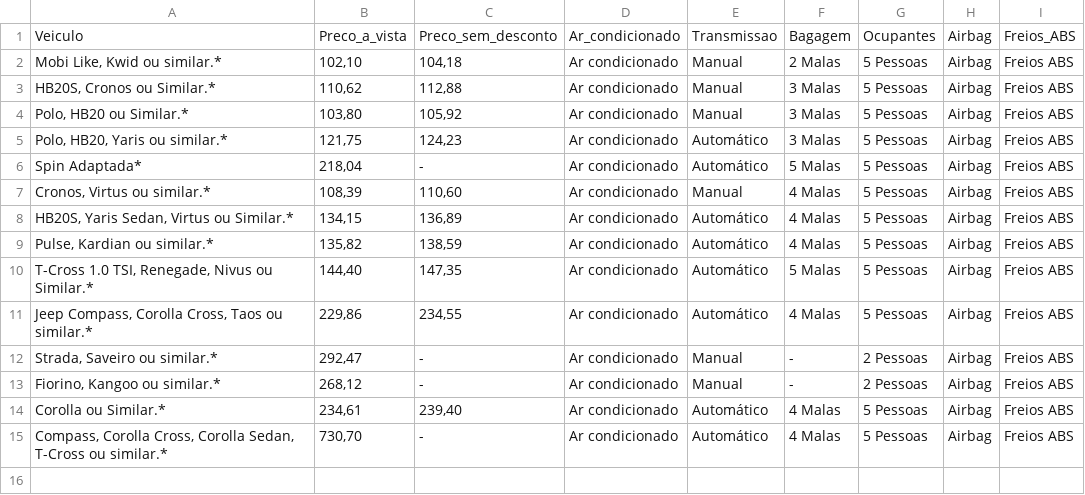
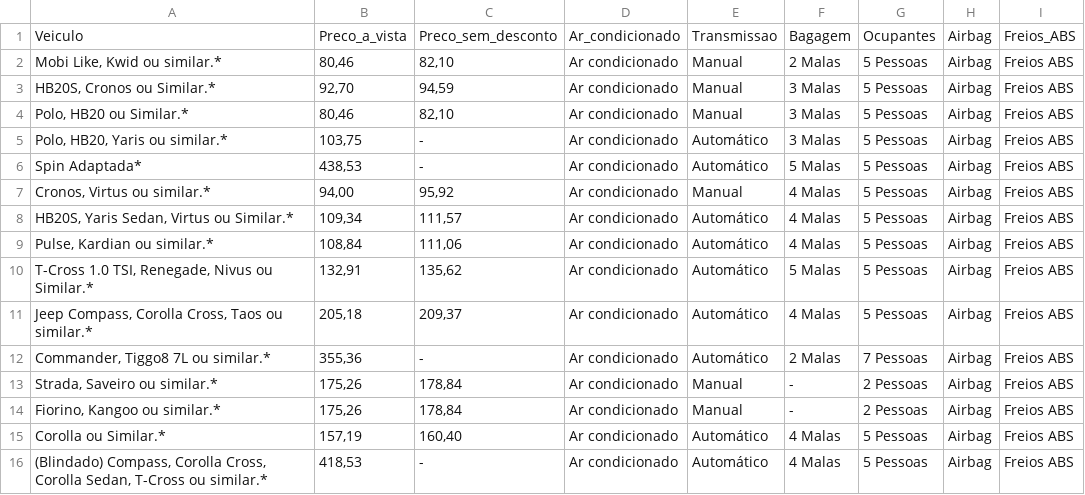
Before and after one commit to djalmarodriguess/Car-rental-pricing-AI, a CSV file: veiculos_movida.csv, drawn as a sheet.

Commit message:
Dados movida

```diff
--- a/veiculos_movida.csv
+++ b/veiculos_movida.csv
@@ -1,15 +1,16 @@
 Veiculo,Preco_a_vista,Preco_sem_desconto,Ar_condicionado,Transmissao,Bagagem,Ocupantes,Airbag,Freios_ABS
-"Mobi Like, Kwid ou similar.*","102,10","104,18",Ar condicionado,Manual,2 Malas,5 Pessoas,Airbag,Freios ABS
-"HB20S, Cronos ou Similar.*","110,62","112,88",Ar condicionado,Manual,3 Malas,5 Pessoas,Airbag,Freios ABS
-"Polo, HB20 ou Similar.*","103,80","105,92",Ar condicionado,Manual,3 Malas,5 Pessoas,Airbag,Freios ABS
-"Polo, HB20, Yaris ou similar.*","121,75","124,23",Ar condicionado,Automático,3 Malas,5 Pessoas,Airbag,Freios ABS
-Spin Adaptada*,"218,04",-,Ar condicionado,Automático,5 Malas,5 Pessoas,Airbag,Freios ABS
-"Cronos, Virtus ou similar.*","108,39","110,60",Ar condicionado,Manual,4 Malas,5 Pessoas,Airbag,Freios ABS
-"HB20S, Yaris Sedan, Virtus ou Similar.*","134,15","136,89",Ar condicionado,Automático,4 Malas,5 Pessoas,Airbag,Freios ABS
-"Pulse, Kardian ou similar.*","135,82","138,59",Ar condicionado,Automático,4 Malas,5 Pessoas,Airbag,Freios ABS
-"T-Cross 1.0 TSI, Renegade, Nivus ou Similar.*","144,40","147,35",Ar condicionado,Automático,5 Malas,5 Pessoas,Airbag,Freios ABS
-"Jeep Compass, Corolla Cross, Taos ou similar.*","229,86","234,55",Ar condicionado,Automático,4 Malas,5 Pessoas,Airbag,Freios ABS
-"Strada, Saveiro ou similar.*","292,47",-,Ar condicionado,Manual,-,2 Pessoas,Airbag,Freios ABS
-"Fiorino, Kangoo ou similar.*","268,12",-,Ar condicionado,Manual,-,2 Pessoas,Airbag,Freios ABS
-Corolla ou Similar.*,"234,61","239,40",Ar condicionado,Automático,4 Malas,5 Pessoas,Airbag,Freios ABS
-"Compass, Corolla Cross, Corolla Sedan, T-Cross ou similar.*","730,70",-,Ar condicionado,Automático,4 Malas,5 Pessoas,Airbag,Freios ABS
+"Mobi Like, Kwid ou similar.*","80,46","82,10",Ar condicionado,Manual,2 Malas,5 Pessoas,Airbag,Freios ABS
+"HB20S, Cronos ou Similar.*","92,70","94,59",Ar condicionado,Manual,3 Malas,5 Pessoas,Airbag,Freios ABS
+"Polo, HB20 ou Similar.*","80,46","82,10",Ar condicionado,Manual,3 Malas,5 Pessoas,Airbag,Freios ABS
+"Polo, HB20, Yaris ou similar.*","103,75",-,Ar condicionado,Automático,3 Malas,5 Pessoas,Airbag,Freios ABS
+Spin Adaptada*,"438,53",-,Ar condicionado,Automático,5 Malas,5 Pessoas,Airbag,Freios ABS
+"Cronos, Virtus ou similar.*","94,00","95,92",Ar condicionado,Manual,4 Malas,5 Pessoas,Airbag,Freios ABS
+"HB20S, Yaris Sedan, Virtus ou Similar.*","109,34","111,57",Ar condicionado,Automático,4 Malas,5 Pessoas,Airbag,Freios ABS
+"Pulse, Kardian ou similar.*","108,84","111,06",Ar condicionado,Automático,4 Malas,5 Pessoas,Airbag,Freios ABS
+"T-Cross 1.0 TSI, Renegade, Nivus ou Similar.*","132,91","135,62",Ar condicionado,Automático,5 Malas,5 Pessoas,Airbag,Freios ABS
+"Jeep Compass, Corolla Cross, Taos ou similar.*","205,18","209,37",Ar condicionado,Automático,4 Malas,5 Pessoas,Airbag,Freios ABS
+"Commander, Tiggo8 7L ou similar.*","355,36",-,Ar condicionado,Automático,2 Malas,7 Pessoas,Airbag,Freios ABS
+"Strada, Saveiro ou similar.*","175,26","178,84",Ar condicionado,Manual,-,2 Pessoas,Airbag,Freios ABS
+"Fiorino, Kangoo ou similar.*","175,26","178,84",Ar condicionado,Manual,-,2 Pessoas,Airbag,Freios ABS
+Corolla ou Similar.*,"157,19","160,40",Ar condicionado,Automático,4 Malas,5 Pessoas,Airbag,Freios ABS
+"(Blindado) Compass, Corolla Cross, Corolla Sedan, T-Cross ou similar.*","418,53",-,Ar condicionado,Automático,4 Malas,5 Pessoas,Airbag,Freios ABS
```
